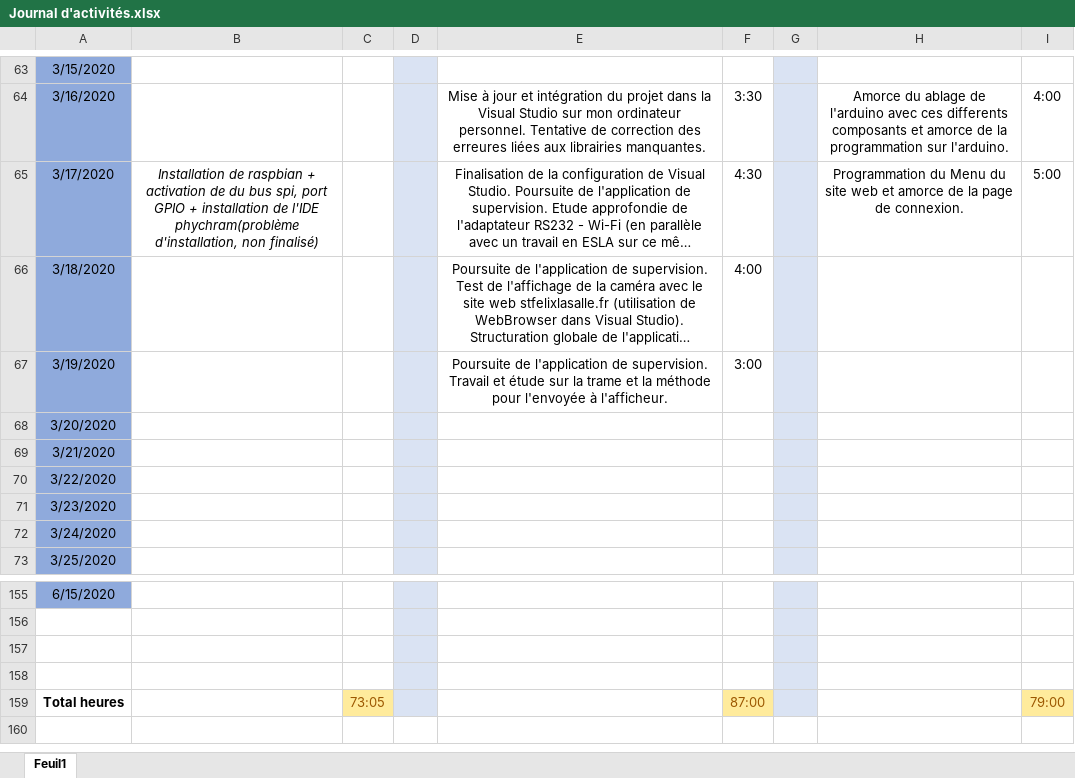
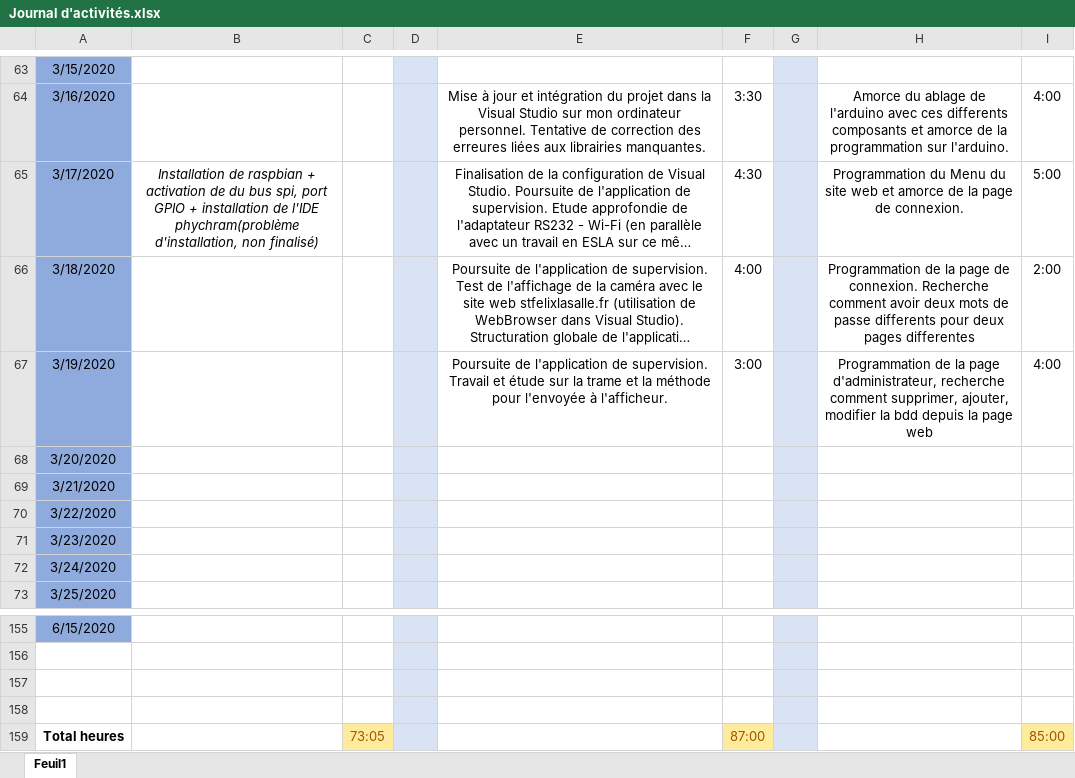
Before and after one commit to GuiguiMvn/Systeme-Escape-Game-Telethon, an Excel workbook: Commun/Journal d'activités.xlsx, sheet Feuil1, drawn as a sheet; only a part is shown, gaps mark what is left out; long unchanged cells end in …; values as stored, in another font and other column widths than the file's, no borders; the diff names each change by its address in the sheet, - before the commit and + after, or states it on an @@ line.

Commit message:
Maj journal d'activité

```diff
--- a/Commun/Journal d'activités.xlsx (sheet Feuil1)
+++ b/Commun/Journal d'activités.xlsx (sheet Feuil1)
-H66: (empty)
+H66: Programmation de la page de connexion. Recherche comment avoir deux mots de passe differents pour deux pages differentes
-I66: (empty)
+I66: 2:00
-H67: (empty)
+H67: Programmation de la page d'administrateur, recherche comment supprimer, ajouter, modifier la bdd depuis la page web
-I67: (empty)
+I67: 4:00
-I159: 79:00
+I159: 85:00
```
